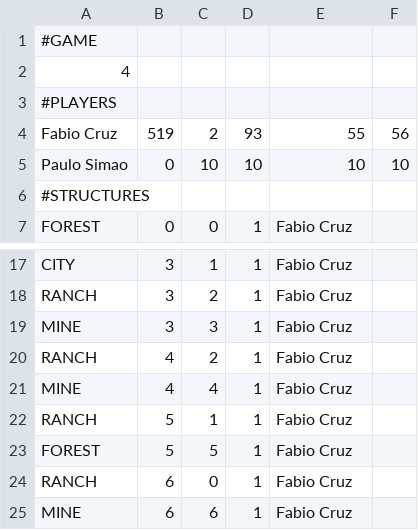
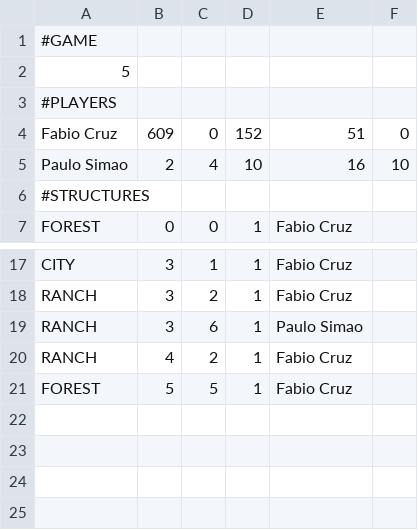
Before and after one commit to estsetubal-poo-2526/projecto-poo-pm_05_2025179383, a CSV file: savegame.csv, drawn as a sheet; only a part is shown, gaps mark what is left out.

```diff
--- a/savegame.csv
+++ b/savegame.csv
@@ -1,6 +1,6 @@
 #GAME
-4
+5
 #PLAYERS
-Fabio Cruz,519,2,93,55,56
-Paulo Simao,0,10,10,10,10
+Fabio Cruz,609,0,152,51,0
+Paulo Simao,2,4,10,16,10
 #STRUCTURES
@@ -18,8 +18,4 @@ CITY,3,1,1,Fabio Cruz
 RANCH,3,2,1,Fabio Cruz
-MINE,3,3,1,Fabio Cruz
+RANCH,3,6,1,Paulo Simao
 RANCH,4,2,1,Fabio Cruz
-MINE,4,4,1,Fabio Cruz
-RANCH,5,1,1,Fabio Cruz
 FOREST,5,5,1,Fabio Cruz
-RANCH,6,0,1,Fabio Cruz
-MINE,6,6,1,Fabio Cruz
```
Also changed, not shown: 19 other files.
